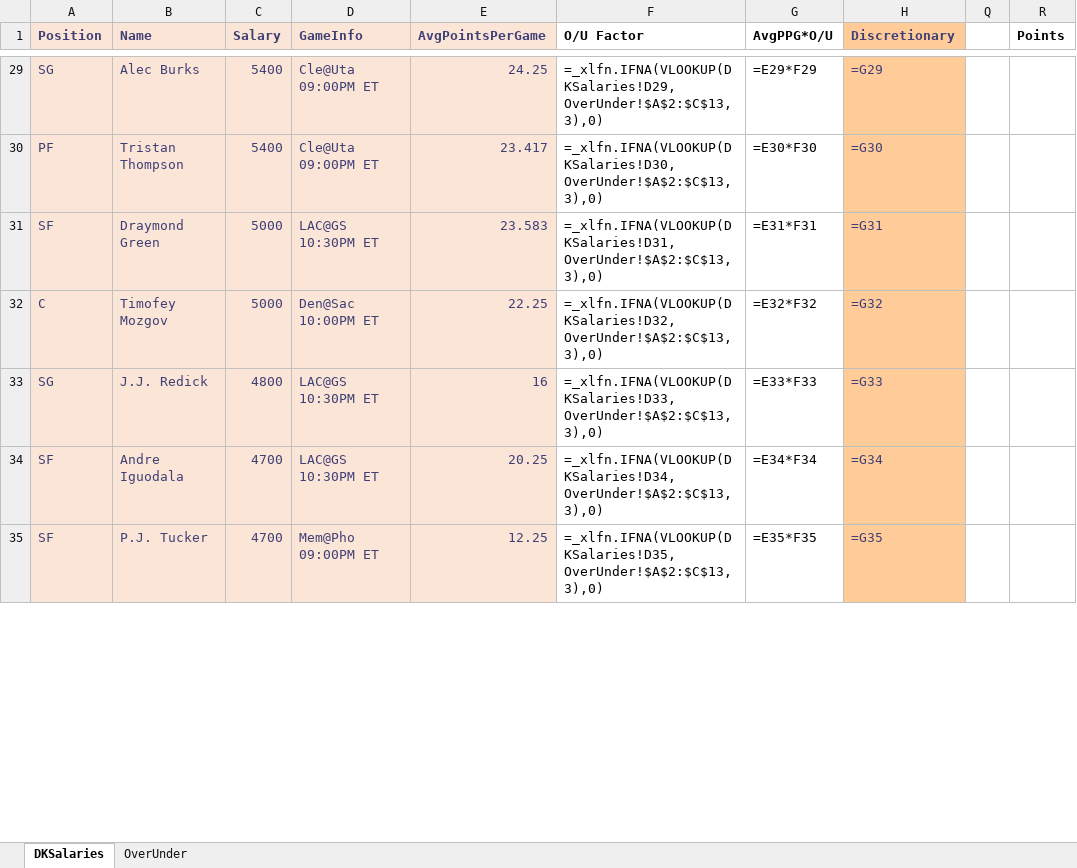
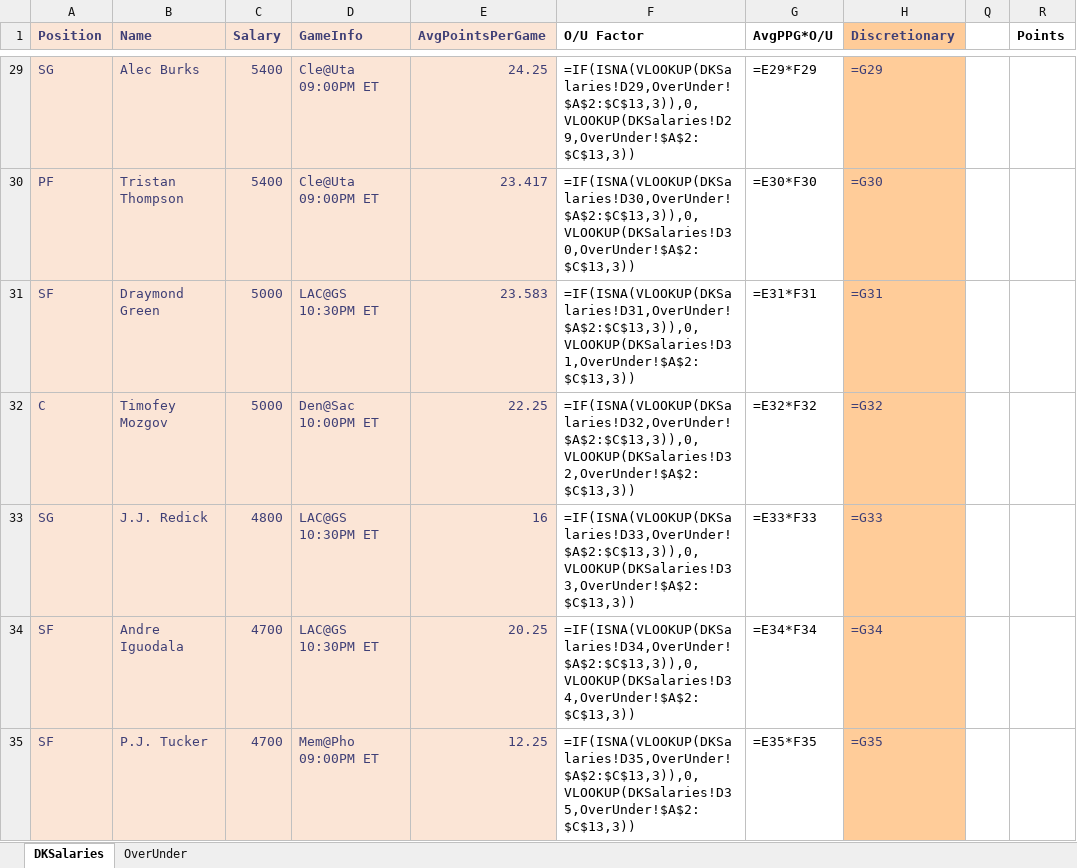
Before and after one commit to bksim/bball, an Excel workbook: DKSalaries_template.xlsx, sheet DKSalaries, drawn as a sheet; only a part is shown, gaps mark what is left out; values as stored, in another font and other column widths than the file's, no borders; formulas are shown in place of their values; conditional formats not drawn; the diff covers the shown part only; the diff names each change by its address in the sheet, - before the commit and + after, or states it on an @@ line.

```diff
--- a/DKSalaries_template.xlsx (sheet DKSalaries)
+++ b/DKSalaries_template.xlsx (sheet DKSalaries)
-F29 (O/U Factor): =_xlfn.IFNA(VLOOKUP(DKSalaries!D29,OverUnder!$A$2:$C$13,3),0)
+F29 (O/U Factor): =IF(ISNA(VLOOKUP(DKSalaries!D29,OverUnder!$A$2:$C$13,3)),0,VLOOKUP(DKSalaries!D29,OverUnder!$A$2:$C$13,3))
-F30 (O/U Factor): =_xlfn.IFNA(VLOOKUP(DKSalaries!D30,OverUnder!$A$2:$C$13,3),0)
+F30 (O/U Factor): =IF(ISNA(VLOOKUP(DKSalaries!D30,OverUnder!$A$2:$C$13,3)),0,VLOOKUP(DKSalaries!D30,OverUnder!$A$2:$C$13,3))
-F31 (O/U Factor): =_xlfn.IFNA(VLOOKUP(DKSalaries!D31,OverUnder!$A$2:$C$13,3),0)
+F31 (O/U Factor): =IF(ISNA(VLOOKUP(DKSalaries!D31,OverUnder!$A$2:$C$13,3)),0,VLOOKUP(DKSalaries!D31,OverUnder!$A$2:$C$13,3))
-F32 (O/U Factor): =_xlfn.IFNA(VLOOKUP(DKSalaries!D32,OverUnder!$A$2:$C$13,3),0)
+F32 (O/U Factor): =IF(ISNA(VLOOKUP(DKSalaries!D32,OverUnder!$A$2:$C$13,3)),0,VLOOKUP(DKSalaries!D32,OverUnder!$A$2:$C$13,3))
-F33 (O/U Factor): =_xlfn.IFNA(VLOOKUP(DKSalaries!D33,OverUnder!$A$2:$C$13,3),0)
+F33 (O/U Factor): =IF(ISNA(VLOOKUP(DKSalaries!D33,OverUnder!$A$2:$C$13,3)),0,VLOOKUP(DKSalaries!D33,OverUnder!$A$2:$C$13,3))
-F34 (O/U Factor): =_xlfn.IFNA(VLOOKUP(DKSalaries!D34,OverUnder!$A$2:$C$13,3),0)
+F34 (O/U Factor): =IF(ISNA(VLOOKUP(DKSalaries!D34,OverUnder!$A$2:$C$13,3)),0,VLOOKUP(DKSalaries!D34,OverUnder!$A$2:$C$13,3))
-F35 (O/U Factor): =_xlfn.IFNA(VLOOKUP(DKSalaries!D35,OverUnder!$A$2:$C$13,3),0)
+F35 (O/U Factor): =IF(ISNA(VLOOKUP(DKSalaries!D35,OverUnder!$A$2:$C$13,3)),0,VLOOKUP(DKSalaries!D35,OverUnder!$A$2:$C$13,3))
```
Also changed, not shown: 187 edited cells elsewhere in this sheet, 1 other file.
